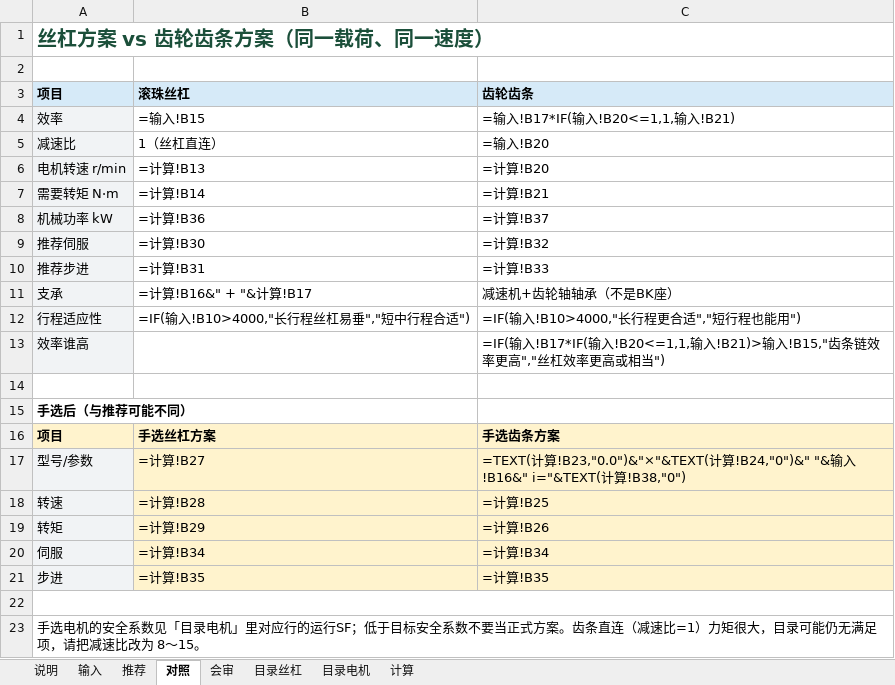
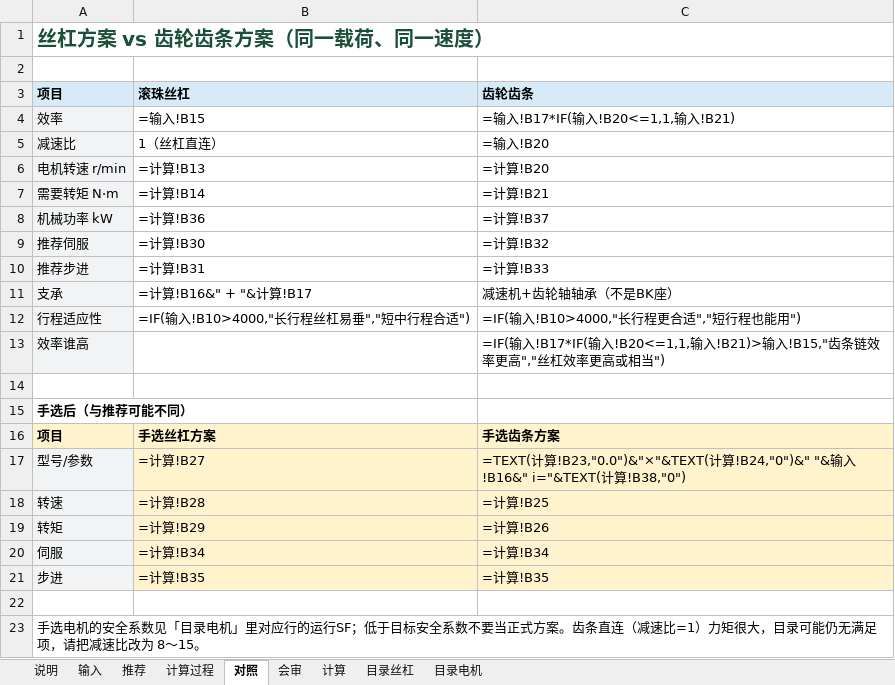
Before and after one commit to noko119/noko119, an Excel workbook: 电机丝杠选型/伺服步进丝杠齿条选型.xlsx, sheet 对照, drawn as a sheet; values as stored, in another font and other column widths than the file's, no borders; formulas without a stored value are shown as written; the diff names each change by its address in the sheet, - before the commit and + after, or states it on an @@ line.

```diff
--- a/电机丝杠选型/伺服步进丝杠齿条选型.xlsx (sheet 对照)
+++ b/电机丝杠选型/伺服步进丝杠齿条选型.xlsx (sheet 对照)
+sheet tab: 计算过程
@@ sheet tab order changed: 说明 | 输入 | 推荐 | 计算过程 | 对照 | 会审 | 计算 | 目录丝杠 | 目录电机 @@
-A22:C22 merged
+A23:C23 merged
```
Also changed, not shown: sheet 推荐, sheet 计算, sheet 说明, sheet 输入, 2 other files.
